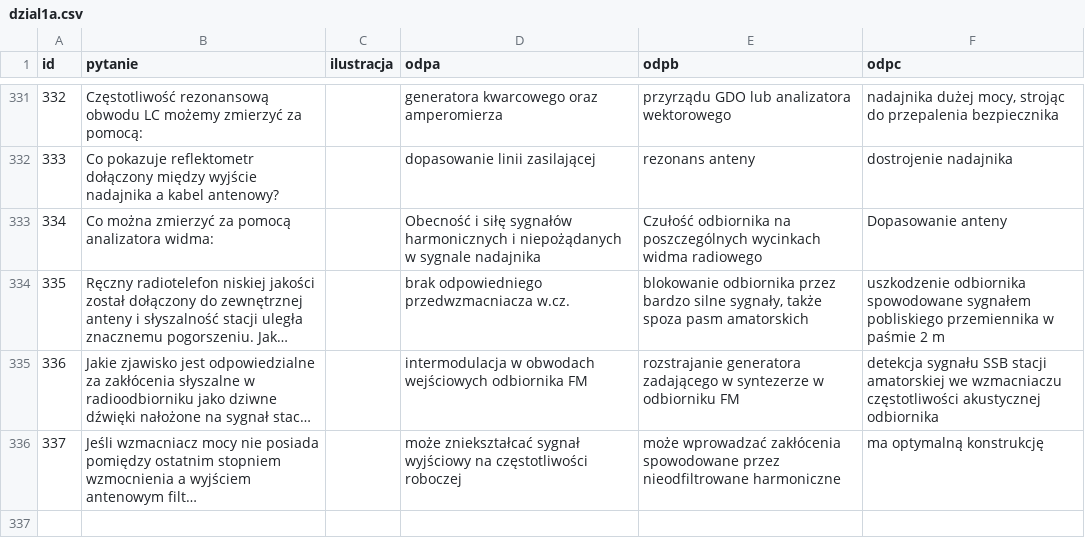
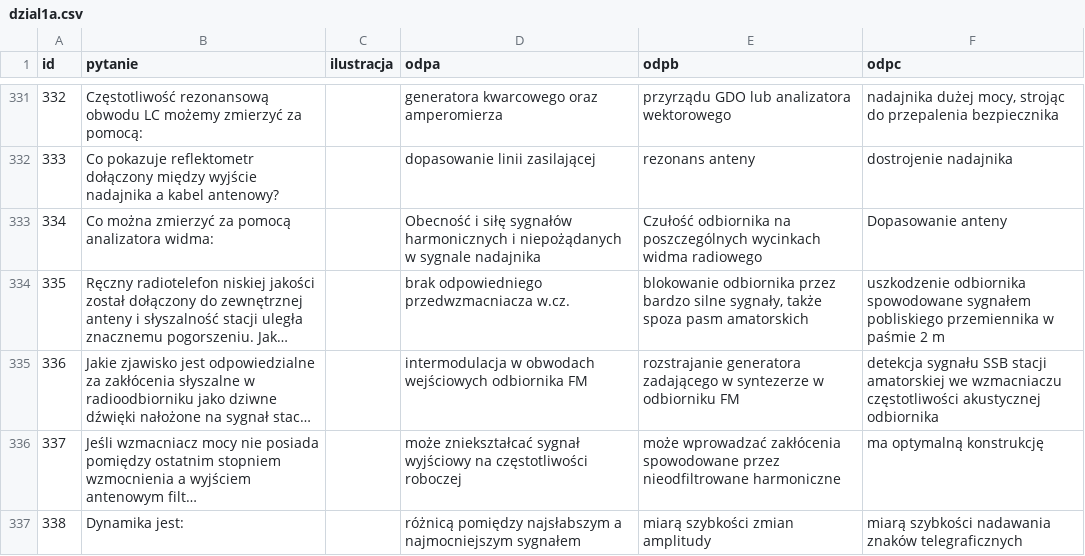
Before and after one commit to HackerspaceKRK/pytania-egzaminacyjne, a CSV file: kat_a/dzial1a.csv, drawn as a sheet; only a part is shown, gaps mark what is left out; long unchanged cells end in …; the diff names each change by its address in the sheet, - before the commit and + after, or states it on an @@ line.

Commit message:
Dodane pytanie o dynamikę

```diff
--- a/kat_a/dzial1a.csv
+++ b/kat_a/dzial1a.csv
+row 337: 338 | Dynamika jest: |  | różnicą pomiędzy najsłabszym a najmocniejszym sygnałem | miarą szybkości zmian amplitudy | miarą szybkości nadawania znaków telegraficznych
```
Also changed, not shown: kat_c/dzial1c.csv.
